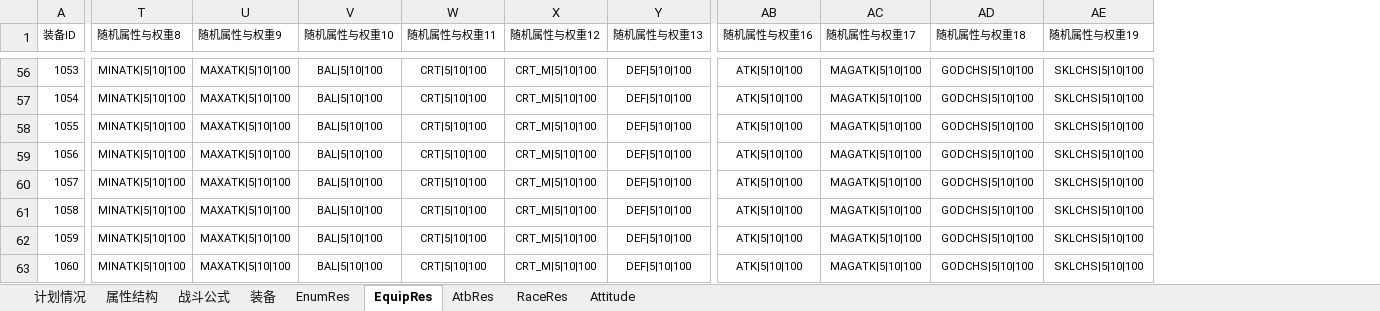
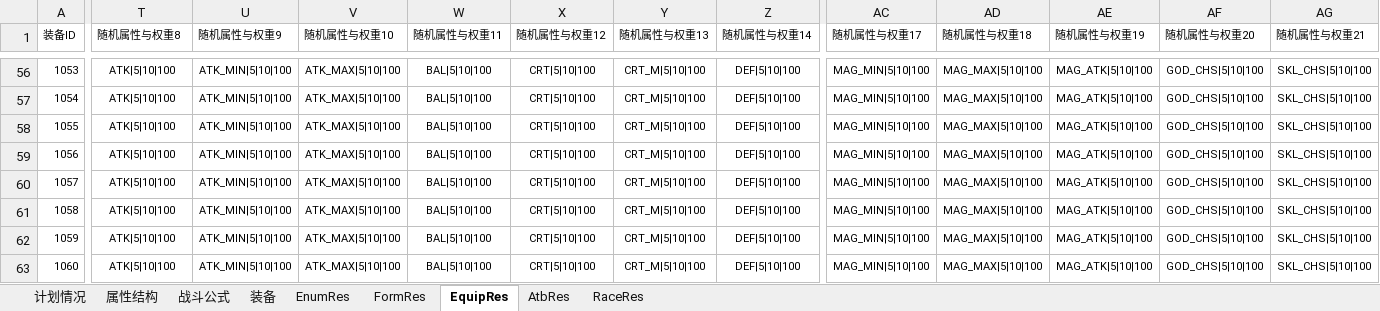
Before and after one commit to Deniulor/dragon, an Excel workbook: doc/20170519挂机.xlsm, sheet EquipRes, drawn as a sheet; only a part is shown, gaps mark what is left out; values as stored, in another font and other column widths than the file's, no borders; removed rows and columns are numbered as before the commit, all else as after; the diff covers the shown part only; the diff names each change by its address in the sheet, - before the commit and + after, or states it on an @@ line.

```diff
--- a/doc/20170519挂机.xlsm (sheet EquipRes)
+++ b/doc/20170519挂机.xlsm (sheet EquipRes)
-sheet tab: Attitude
+sheet tab: FormRes
@@ sheet tab order changed: 计划情况 | 属性结构 | 战斗公式 | 装备 | EnumRes | FormRes | EquipRes | AtbRes | RaceRes @@
+column V (随机属性与权重10), rows 56-63: all ATK_MAX|5|10|100
-column AB (随机属性与权重16), rows 56-63: all ATK|5|10|100
+column AF (随机属性与权重20), rows 56-63: all GOD_CHS|5|10|100
+column AG (随机属性与权重21), rows 56-63: all SKL_CHS|5|10|100
-W1: 随机属性与权重10
+W1: 随机属性与权重11
-X1: 随机属性与权重11
+X1: 随机属性与权重12
-Y1: 随机属性与权重12
+Y1: 随机属性与权重13
-Z1: 随机属性与权重13
+Z1: 随机属性与权重14
-T56:T63 (随机属性与权重8): MINATK|5|10|100
+T56:T63 (随机属性与权重8): ATK|5|10|100
-U56:U63 (随机属性与权重9): MAXATK|5|10|100
+U56:U63 (随机属性与权重9): ATK_MIN|5|10|100
-AC56:AC63 (随机属性与权重17): MAGATK|5|10|100
+AC56:AC63 (随机属性与权重17): MAG_MIN|5|10|100
-AD56:AD63 (随机属性与权重18): GODCHS|5|10|100
+AD56:AD63 (随机属性与权重18): MAG_MAX|5|10|100
-AE56:AE63 (随机属性与权重19): SKLCHS|5|10|100
+AE56:AE63 (随机属性与权重19): MAG_ATK|5|10|100
```
Also changed, not shown: 310 edited cells elsewhere in this sheet, sheet FormRes, sheet AtbRes, sheet EnumRes, sheet 属性结构, formulas that keep their value.
